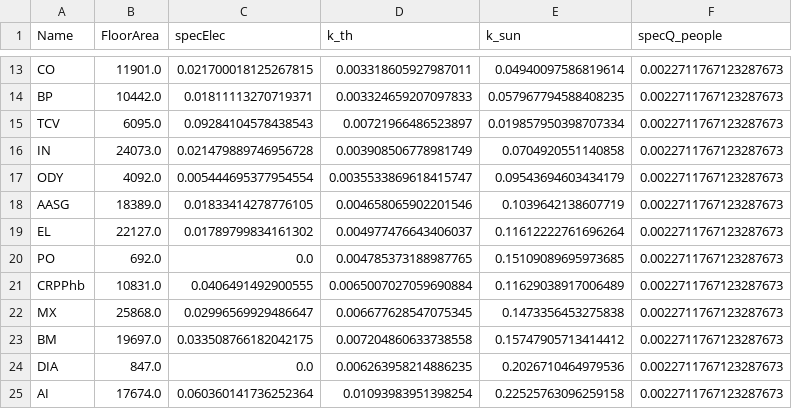
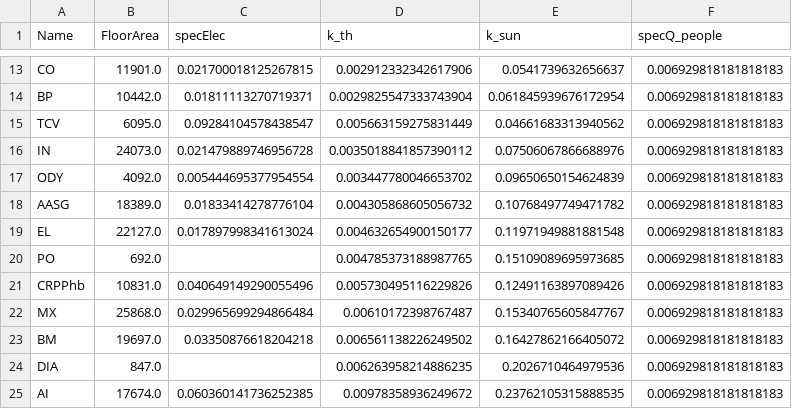
Before and after one commit to SimBruno/CampusEnergySystem, a CSV file: codes_01_energy_demand/thermal_properties.csv, drawn as a sheet; only a part is shown, gaps mark what is left out; the diff covers the shown part only; the diff names each change by its address in the sheet, - before the commit and + after, or states it on an @@ line.

```diff
--- a/codes_01_energy_demand/thermal_properties.csv
+++ b/codes_01_energy_demand/thermal_properties.csv
-D13 (k_th): 0.003318605927987011
+D13 (k_th): 0.002912332342617906
-E13 (k_sun): 0.04940097586819614
+E13 (k_sun): 0.0541739632656637
-F13:F25 (specQ_people): 0.0022711767123287673
+F13:F25 (specQ_people): 0.006929818181818183
-D14 (k_th): 0.003324659207097833
+D14 (k_th): 0.0029825547333743904
-E14 (k_sun): 0.057967794588408235
+E14 (k_sun): 0.061845939676172954
-C15 (specElec): 0.09284104578438543
+C15 (specElec): 0.09284104578438547
-D15 (k_th): 0.00721966486523897
+D15 (k_th): 0.005663159275831449
-E15 (k_sun): 0.019857950398707334
+E15 (k_sun): 0.04661683313940562
-D16 (k_th): 0.003908506778981749
+D16 (k_th): 0.0035018841857390112
-E16 (k_sun): 0.0704920551140858
+E16 (k_sun): 0.07506067866688976
-D17 (k_th): 0.0035533869618415747
+D17 (k_th): 0.003447780046653702
-E17 (k_sun): 0.09543694603434179
+E17 (k_sun): 0.09650650154624839
-C18 (specElec): 0.01833414278776105
+C18 (specElec): 0.01833414278776104
-D18 (k_th): 0.004658065902201546
+D18 (k_th): 0.004305868605056732
-E18 (k_sun): 0.1039642138607719
+E18 (k_sun): 0.10768497749471782
-C19 (specElec): 0.01789799834161302
+C19 (specElec): 0.017897998341613024
-D19 (k_th): 0.004977476643406037
+D19 (k_th): 0.004632654900150177
-E19 (k_sun): 0.11612222761696264
+E19 (k_sun): 0.11971949881881548
-C20 (specElec): 0.0
+C20 (specElec): (empty)
-C21 (specElec): 0.0406491492900555
+C21 (specElec): 0.040649149290055496
-D21 (k_th): 0.0065007027059690884
+D21 (k_th): 0.005730495116229826
-E21 (k_sun): 0.11629038917006489
+E21 (k_sun): 0.12491163897089426
-C22 (specElec): 0.02996569929486647
+C22 (specElec): 0.029965699294866484
-D22 (k_th): 0.006677628547075345
+D22 (k_th): 0.00610172398767487
-E22 (k_sun): 0.1473356453275838
+E22 (k_sun): 0.15340765605847767
-C23 (specElec): 0.033508766182042175
+C23 (specElec): 0.03350876618204218
-D23 (k_th): 0.007204860633738558
+D23 (k_th): 0.006561138226249502
-E23 (k_sun): 0.15747905713414412
+E23 (k_sun): 0.16427862166405072
-C24 (specElec): 0.0
+C24 (specElec): (empty)
-C25 (specElec): 0.060360141736252364
+C25 (specElec): 0.060360141736252385
-D25 (k_th): 0.01093983951398254
+D25 (k_th): 0.00978358936249672
-E25 (k_sun): 0.22525763096259158
+E25 (k_sun): 0.23762105315888535
```
Also changed, not shown: 41 edited cells elsewhere in this file, codes_01_energy_demand/final_df_task1.csv, codes_01_energy_demand/final_df_task1_medium.csv, 5 other files.
